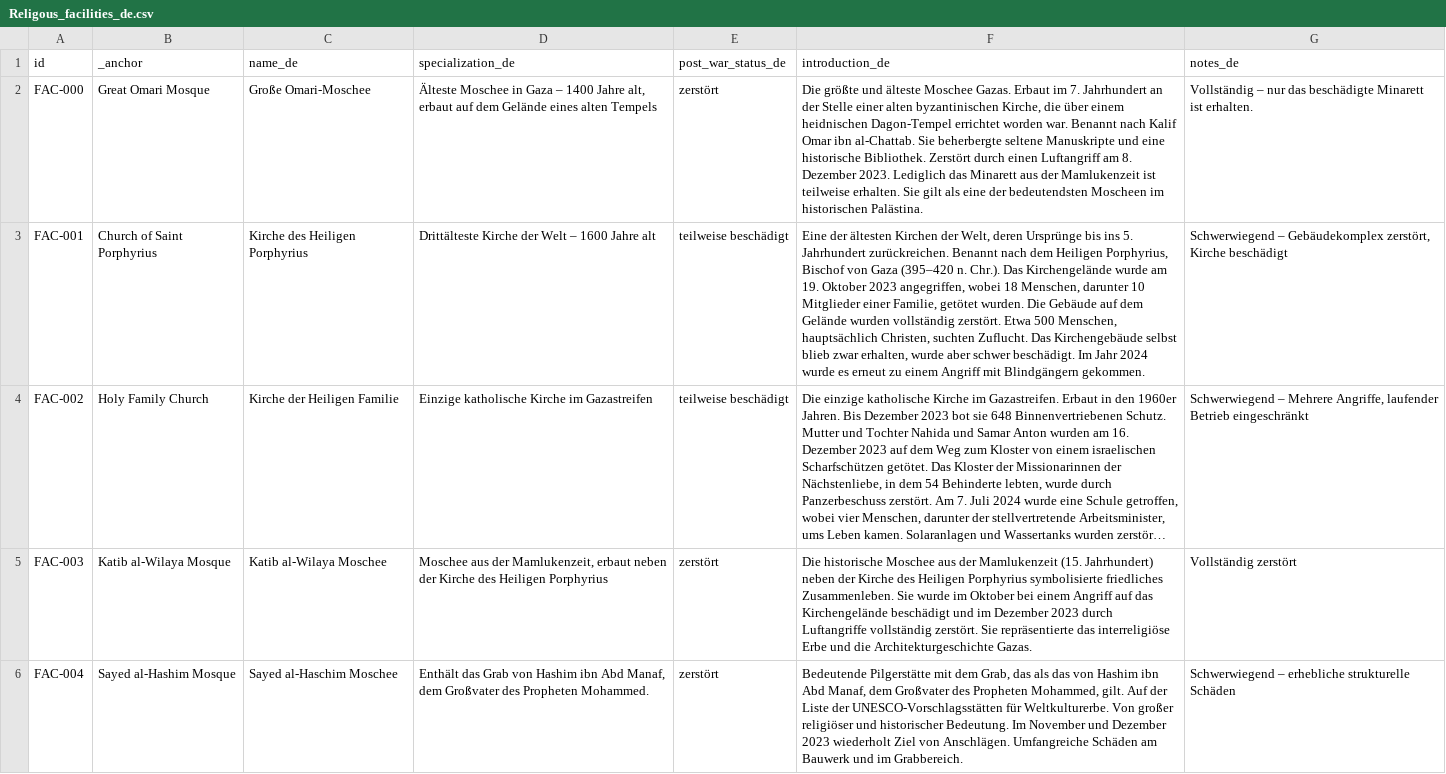
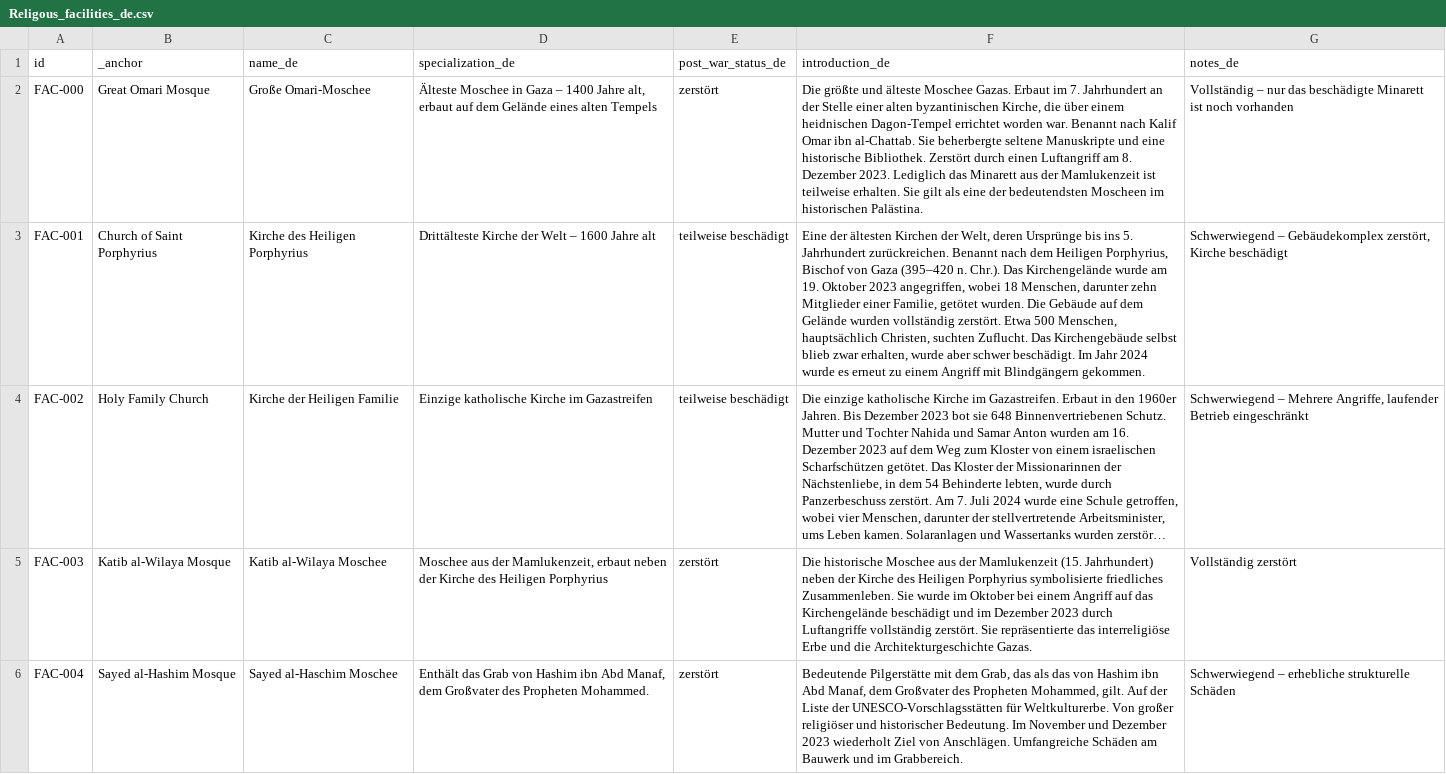
Before and after one commit to PalGenoPedia/PalGenoPedia, a CSV file: Pages/War_Crimes_Stats/stat-religious-attacked/Religous_facilities_de.csv, drawn as a sheet; only a part is shown; long unchanged cells end in …; the diff covers the shown part only; the diff names each change by its address in the sheet, - before the commit and + after, or states it on an @@ line.

Commit message:
auto: update Religous_facilities_de.csv [2026-09-19T10:21:12.592Z]

```diff
--- a/Pages/War_Crimes_Stats/stat-religious-attacked/Religous_facilities_de.csv
+++ b/Pages/War_Crimes_Stats/stat-religious-attacked/Religous_facilities_de.csv
-G2 (notes_de): …Minarett ist erhalten.
+G2 (notes_de): …Minarett ist noch vorhanden
-F3 (introduction_de): …Menschen, darunter 10 Mitglieder einer…
+F3 (introduction_de): …Menschen, darunter zehn Mitglieder einer…
```
Also changed, not shown: 1 edited cell elsewhere in this file.
